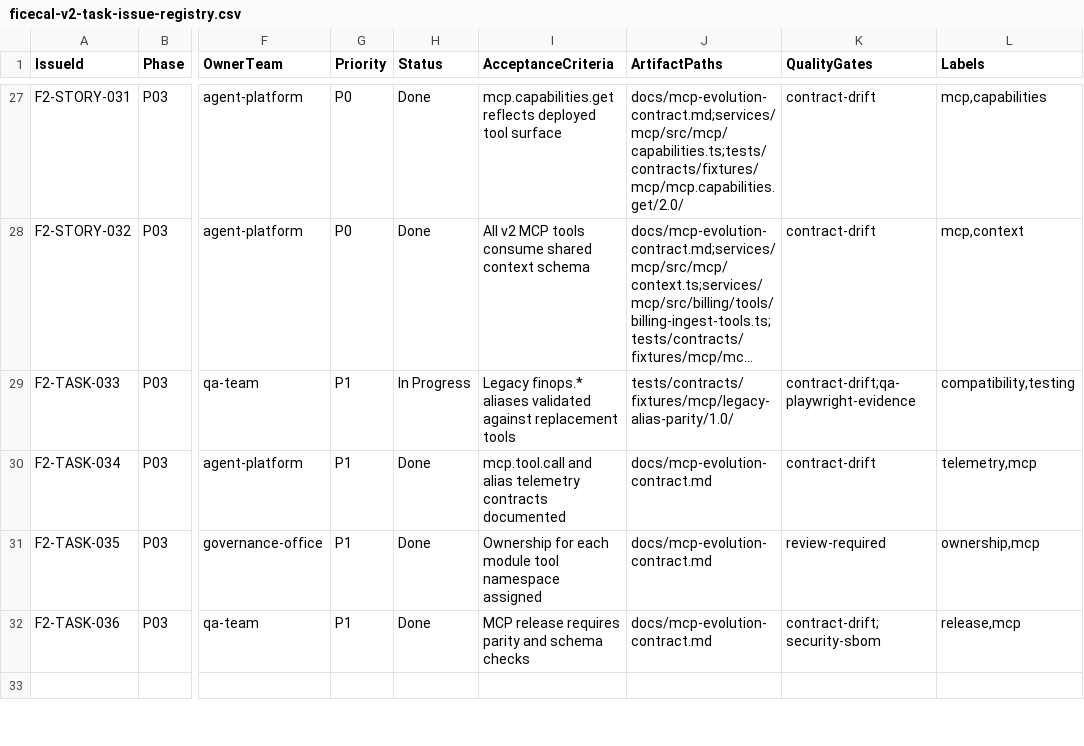
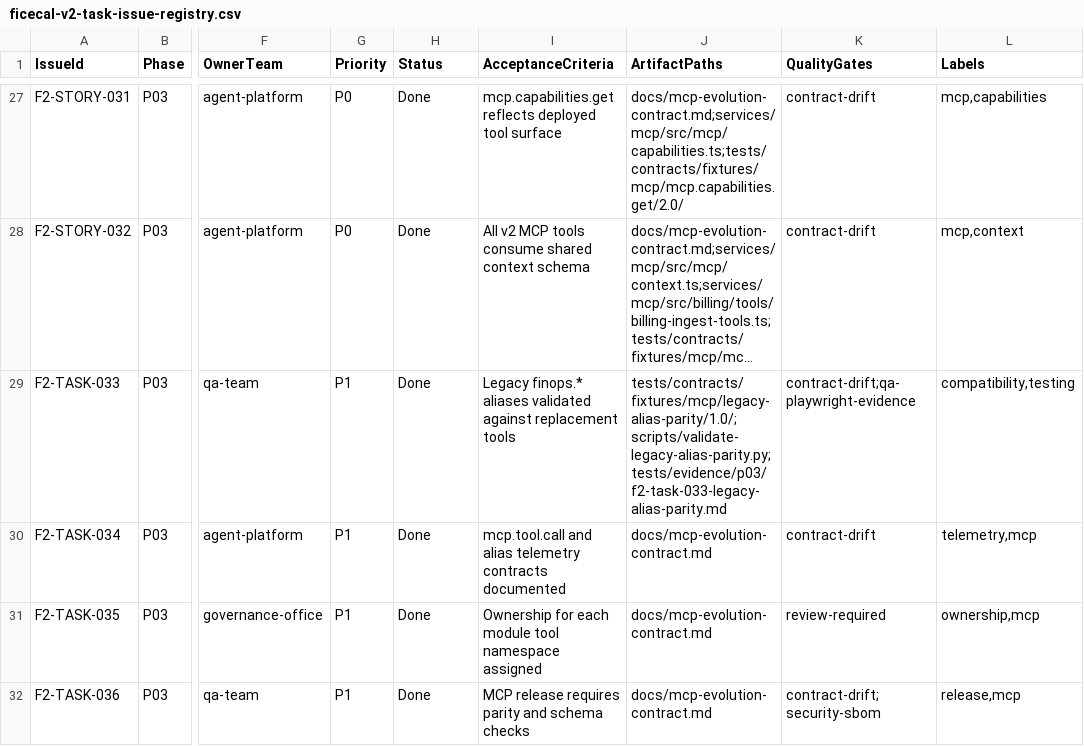
Before and after one commit to duksh/FiceCal, a CSV file: docs/roadmap/ficecal-v2-task-issue-registry.csv, drawn as a sheet; only a part is shown, gaps mark what is left out; the shorter side is filled out with more unchanged rows; long unchanged cells end in …; the diff names each change by its address in the sheet, - before the commit and + after, or states it on an @@ line.

Commit message:
test: automate legacy alias parity contract validation

```diff
--- a/docs/roadmap/ficecal-v2-task-issue-registry.csv
+++ b/docs/roadmap/ficecal-v2-task-issue-registry.csv
-H29 (Status): In Progress
+H29 (Status): Done
-J29 (ArtifactPaths): tests/contracts/fixtures/mcp/legacy-alias-parity/1.0/
+J29 (ArtifactPaths): tests/contracts/fixtures/mcp/legacy-alias-parity/1.0/;scripts/validate-legacy-alias-parity.py;tests/evidence/p03/f2-task-033-legacy-alias-parity.md
```
Also changed, not shown: 6 other files.
